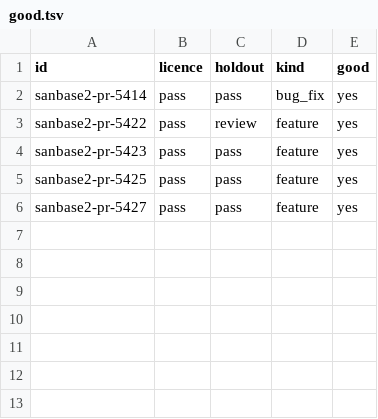
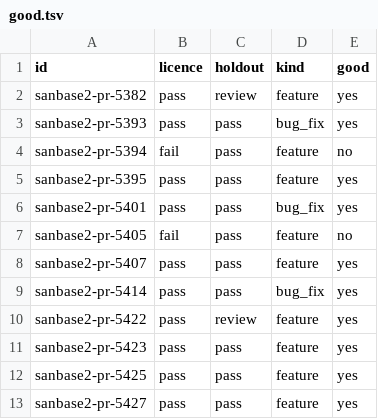
Before and after one commit to Cinderella-Man/elixir-agents-on-mining-rigs, a TSV file: docs/data/2026-11-12_cases_santiment_sanbase2/good.tsv, drawn as a sheet; the diff names each change by its address in the sheet, - before the commit and + after, or states it on an @@ line.

```diff
--- a/docs/data/2026-11-12_cases_santiment_sanbase2/good.tsv
+++ b/docs/data/2026-11-12_cases_santiment_sanbase2/good.tsv
+row 2: sanbase2-pr-5382 | pass | review | feature | yes
+row 3: sanbase2-pr-5393 | pass | pass | bug_fix | yes
+row 4: sanbase2-pr-5394 | fail | pass | feature | no
+row 5: sanbase2-pr-5395 | pass | pass | feature | yes
+row 6: sanbase2-pr-5401 | pass | pass | bug_fix | yes
+row 7: sanbase2-pr-5405 | fail | pass | feature | no
+row 8: sanbase2-pr-5407 | pass | pass | feature | yes
```
Also changed, not shown: docs/data/2026-11-12_cases_santiment_sanbase2/cases.tsv, docs/data/2026-11-12_cases_santiment_sanbase2/causes.tsv, 11 other files.
